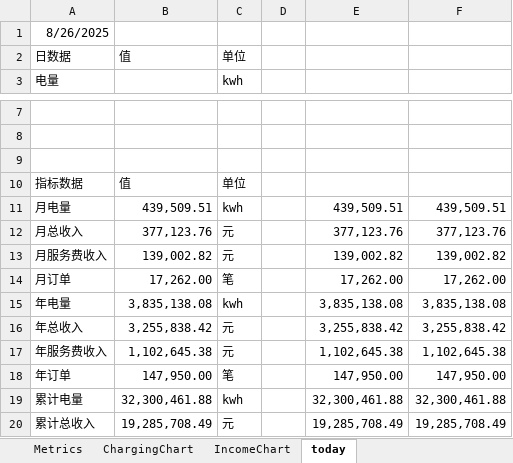
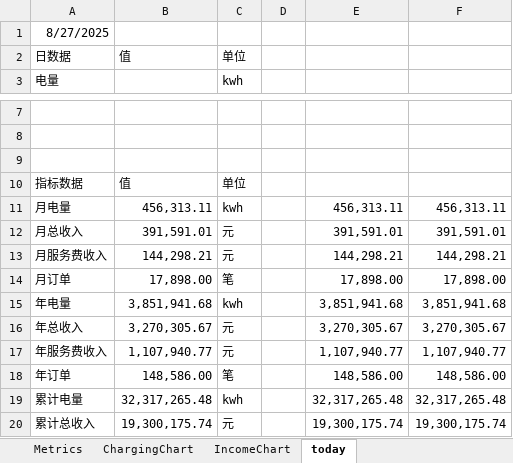
Before and after one commit to jiangnanwaw/my-page, an Excel workbook: data/homepage.xlsx, sheet today, drawn as a sheet; only a part is shown, gaps mark what is left out; values as stored, in another font and other column widths than the file's, no borders; the diff covers the shown part only; the diff names each change by its address in the sheet, - before the commit and + after, or states it on an @@ line.

Commit message:
Auto commit at 2025-08-28 10:28:07.77

```diff
--- a/data/homepage.xlsx (sheet today)
+++ b/data/homepage.xlsx (sheet today)
-A1: 8/26/2025
+A1: 8/27/2025
-B11: 439,509.51
+B11: 456,313.11
-E11: 439,509.51
+E11: 456,313.11
-F11: 439,509.51
+F11: 456,313.11
-B12: 377,123.76
+B12: 391,591.01
-E12: 377,123.76
+E12: 391,591.01
-F12: 377,123.76
+F12: 391,591.01
-B13: 139,002.82
+B13: 144,298.21
-E13: 139,002.82
+E13: 144,298.21
-F13: 139,002.82
+F13: 144,298.21
-B14: 17,262.00
+B14: 17,898.00
-E14: 17,262.00
+E14: 17,898.00
-F14: 17,262.00
+F14: 17,898.00
-B15: 3,835,138.08
+B15: 3,851,941.68
-E15: 3,835,138.08
+E15: 3,851,941.68
-F15: 3,835,138.08
+F15: 3,851,941.68
-B16: 3,255,838.42
+B16: 3,270,305.67
-E16: 3,255,838.42
+E16: 3,270,305.67
-F16: 3,255,838.42
+F16: 3,270,305.67
-B17: 1,102,645.38
+B17: 1,107,940.77
-E17: 1,102,645.38
+E17: 1,107,940.77
-F17: 1,102,645.38
+F17: 1,107,940.77
-B18: 147,950.00
+B18: 148,586.00
-E18: 147,950.00
+E18: 148,586.00
-F18: 147,950.00
+F18: 148,586.00
-B19: 32,300,461.88
+B19: 32,317,265.48
-E19: 32,300,461.88
+E19: 32,317,265.48
-F19: 32,300,461.88
+F19: 32,317,265.48
-B20: 19,285,708.49
+B20: 19,300,175.74
-E20: 19,285,708.49
+E20: 19,300,175.74
-F20: 19,285,708.49
+F20: 19,300,175.74
```
Also changed, not shown: 6 edited cells elsewhere in this sheet, sheet Metrics.
